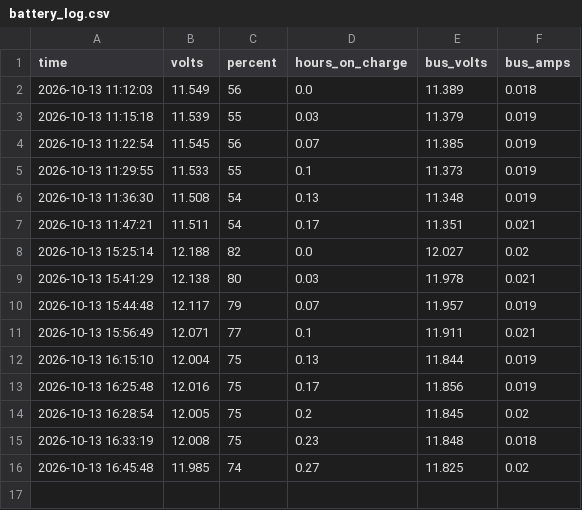
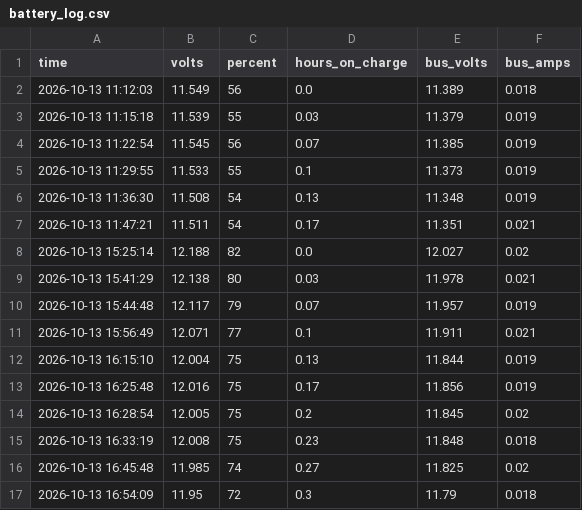
Before and after one commit to hdhimmel/willy-rover, a CSV file: battery_log.csv, drawn as a sheet.

Commit message:
battery 2026-10-13 16:54

```diff
--- a/battery_log.csv
+++ b/battery_log.csv
@@ -16 +16,2 @@ time,volts,percent,hours_on_charge,bus_volts,bus_amps
 2026-10-13 16:45:48,11.985,74,0.27,11.825,0.02
+2026-10-13 16:54:09,11.95,72,0.3,11.79,0.018
```
